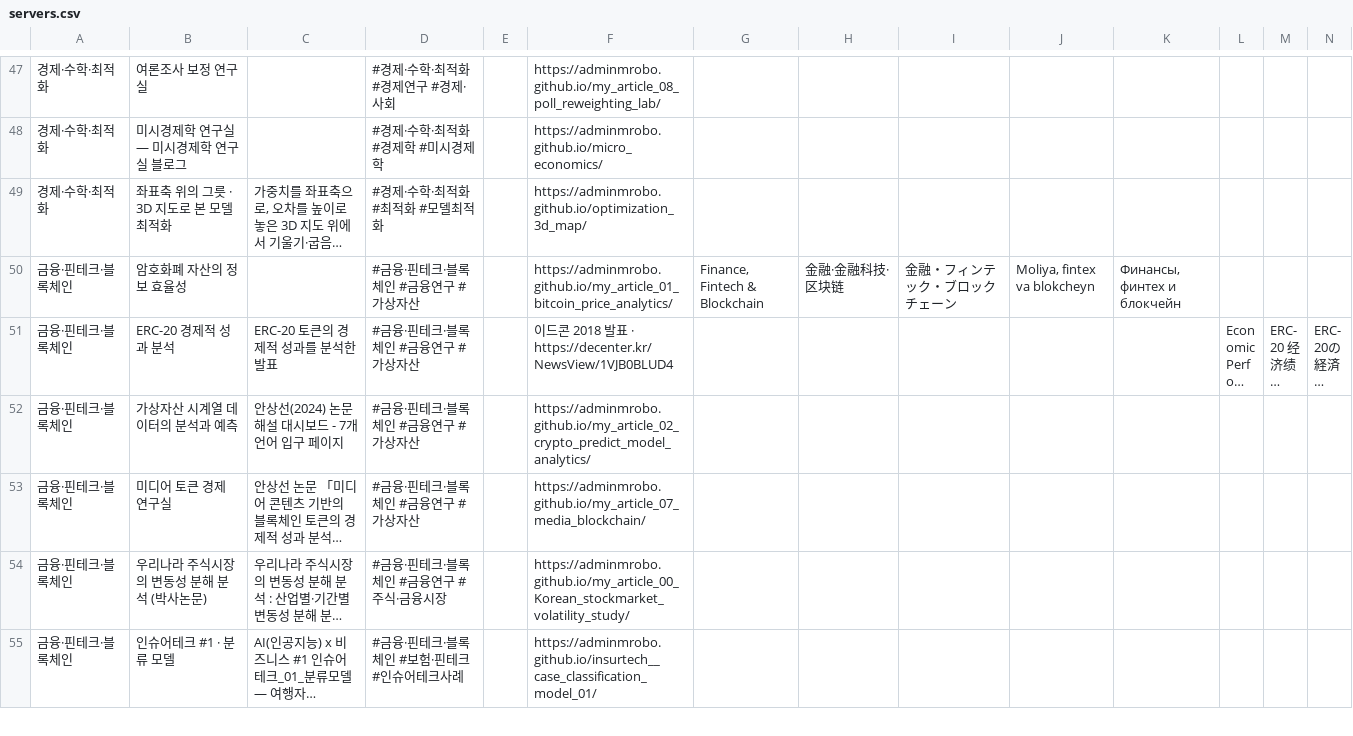
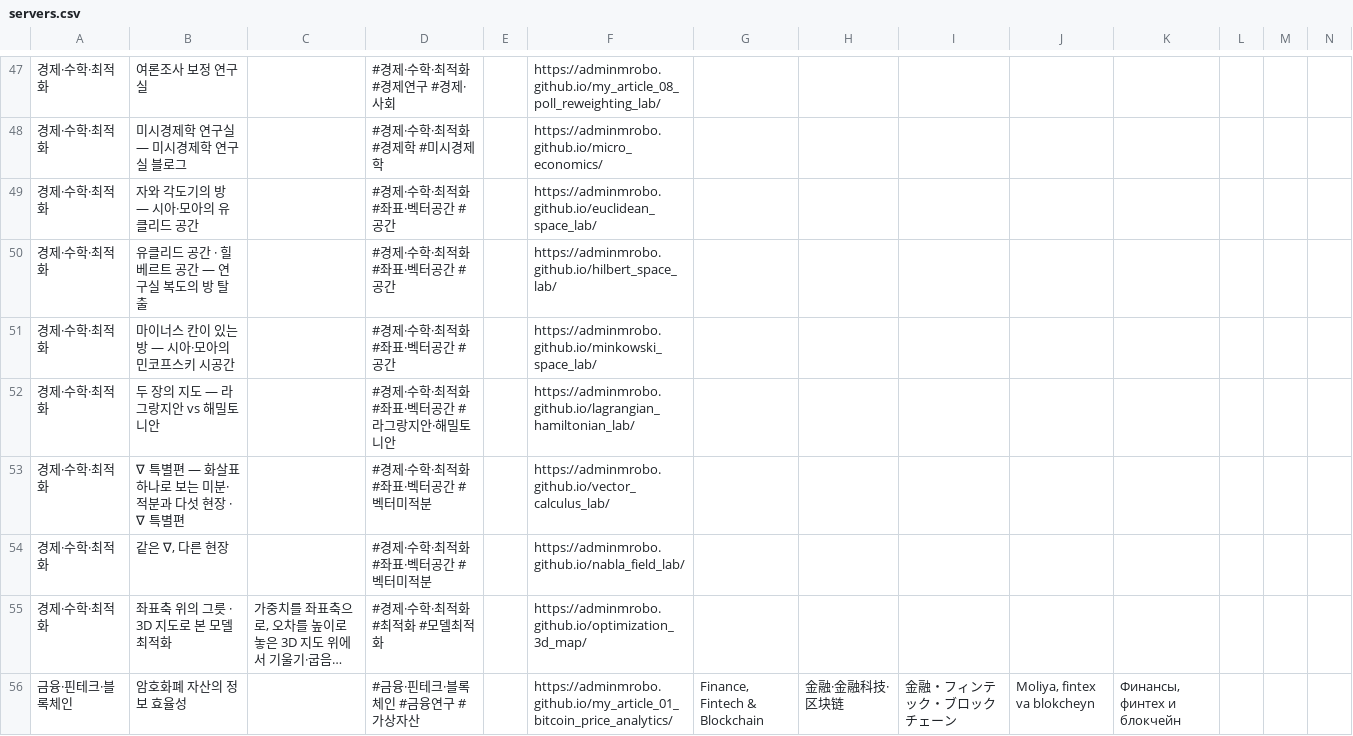
Before and after one commit to adminmrobo/ahnboat_lab_cover_status, a CSV file: data/servers.csv, drawn as a sheet; only a part is shown, gaps mark what is left out; the shorter side is filled out with more unchanged rows; long unchanged cells end in …; rows hold the shown columns only; the diff names each change by its address in the sheet, - before the commit and + after, or states it on an @@ line.

```diff
--- a/data/servers.csv
+++ b/data/servers.csv
+row 49: 경제·수학·최적화 | 자와 각도기의 방 — 시아·모아의 유클리드 공간 |  | #경제·수학·최적화 #좌표·벡터공간 #공간 |  | https://adminmrobo.github.io/euclidean_space_lab/
+row 50: 경제·수학·최적화 | 유클리드 공간 · 힐베르트 공간 — 연구실 복도의 방 탈출 |  | #경제·수학·최적화 #좌표·벡터공간 #공간 |  | https://adminmrobo.github.io/hilbert_space_lab/
+row 51: 경제·수학·최적화 | 마이너스 칸이 있는 방 — 시아·모아의 민코프스키 시공간 |  | #경제·수학·최적화 #좌표·벡터공간 #공간 |  | https://adminmrobo.github.io/minkowski_space_lab/
+row 52: 경제·수학·최적화 | 두 장의 지도 — 라그랑지안 vs 해밀토니안 |  | #경제·수학·최적화 #좌표·벡터공간 #라그랑지안·해밀토니안 |  | https://adminmrobo.github.io/lagrangian_hamiltonian_lab/
+row 53: 경제·수학·최적화 | ∇ 특별편 — 화살표 하나로 보는 미분·적분과 다섯 현장 · ∇ 특별편 |  | #경제·수학·최적화 #좌표·벡터공간 #벡터미적분 |  | https://adminmrobo.github.io/vector_calculus_lab/
+row 54: 경제·수학·최적화 | 같은 ∇, 다른 현장 |  | #경제·수학·최적화 #좌표·벡터공간 #벡터미적분 |  | https://adminmrobo.github.io/nabla_field_lab/
```
Also changed, not shown: 6 other files.
